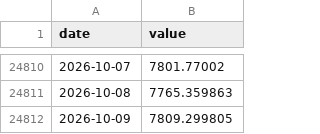
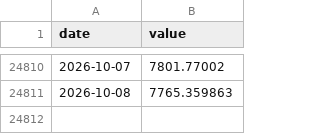
Before and after one commit to srwfj5d2th-droid/morning-macro, a CSV file: data/history/spx.csv, drawn as a sheet; only a part is shown, gaps mark what is left out.

```diff
--- a/data/history/spx.csv
+++ b/data/history/spx.csv
@@ -24811,2 +24811 @@ date,value
 2026-10-08,7765.359863
-2026-10-09,7809.299805
```
Also changed, not shown: data/history/dxy.csv, data/history/gold_fut.csv, 27 other files.
